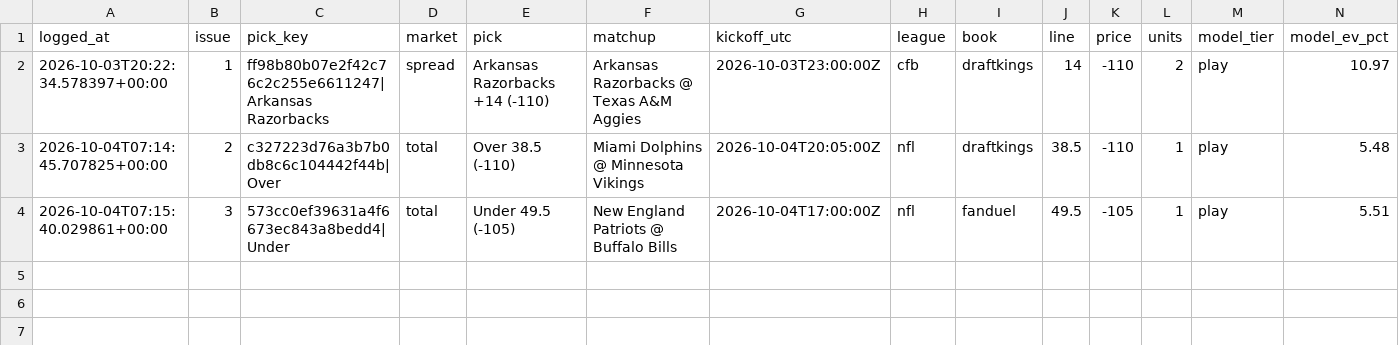
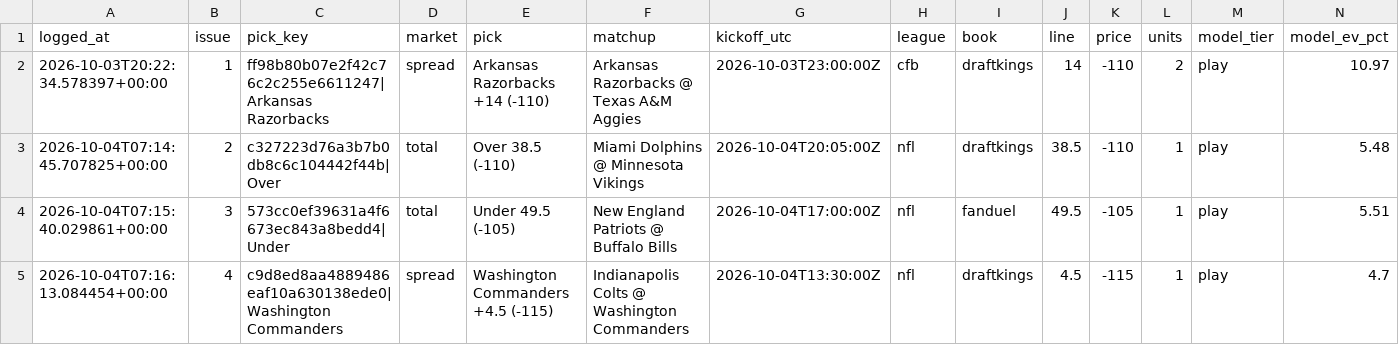
Before and after one commit to unclebuck20/betting-engine, a CSV file: data/bets.csv, drawn as a sheet; only a part is shown; rows hold the shown columns only; the diff names each change by its address in the sheet, - before the commit and + after, or states it on an @@ line.

```diff
--- a/data/bets.csv
+++ b/data/bets.csv
+row 5: 2026-10-04T07:16:13.084454+00:00 | 4 | c9d8ed8aa4889486eaf10a630138ede0|Washington Commanders | spread | Washington Commanders +4.5 (-115) | Indianapolis Colts @ Washington Commanders | 2026-10-04T13:30:00Z | nfl | draftkings | 4.5 | -115 | 1 | play | 4.7
```
Also changed, not shown: 1 other file.
